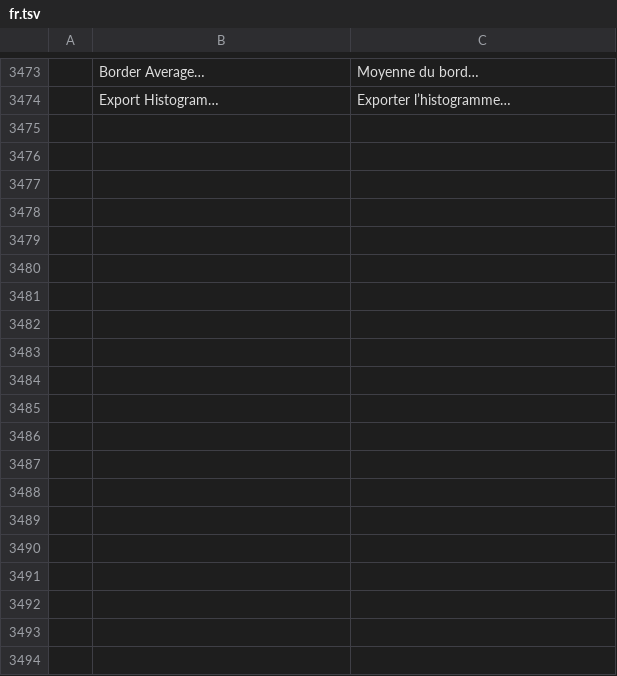
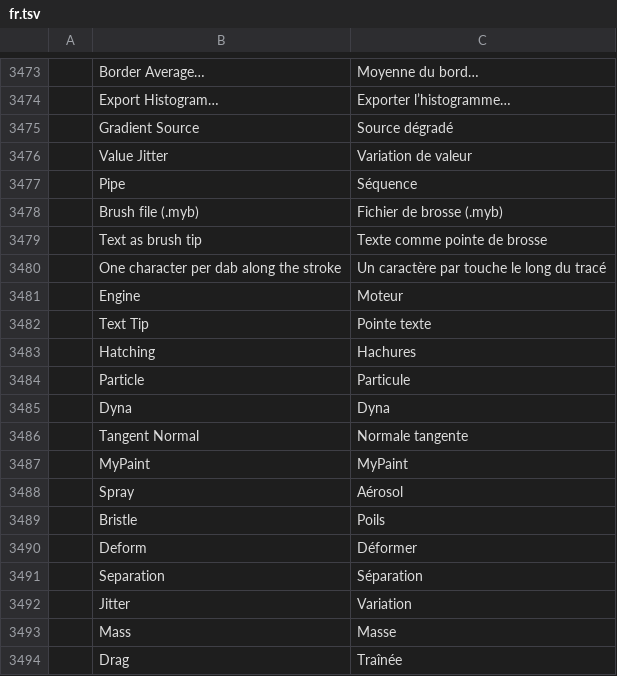
Before and after one commit to redrob-labs/redrob-canvas, a TSV file: crafts/photocraft/crates/ui-egui/src/i18n/fr.tsv, drawn as a sheet; only a part is shown, gaps mark what is left out; the diff covers the shown part only; the diff names each change by its address in the sheet, - before the commit and + after, or states it on an @@ line.

Commit message:
feat(ui): brush engine options, text tip and parity rows
The Brush options bar gains an Engine dropdown (Pixel, sketch, hatching,
shape, grid, particle, curve, dyna, tangent normal, MyPaint-style, spray,
bristle, deform, or a filter through the brush), the chosen engine's main
settings, a MyPaint-style brush file loader and a text-tip row. A stroke with
an alternative engine commits through `paint.engineStroke` or
`paint.filterBrush` instead of the live pixel stroke; the engine object lives
in the tool options so it is remembered. The Mixer Brush bar shows the new
thickness, gradient source and HSV jitter options.

Box the large engine settings so the enum stays small, add the catalog rows
for the new strings in all twenty languages, and mark the sixteen brush
engine rows of docs/parity/paint.toml full.

```diff
--- a/crafts/photocraft/crates/ui-egui/src/i18n/fr.tsv
+++ b/crafts/photocraft/crates/ui-egui/src/i18n/fr.tsv
+row 3475:  | Gradient Source | Source dégradé
+row 3476:  | Value Jitter | Variation de valeur
+row 3477:  | Pipe | Séquence
+row 3478:  | Brush file (.myb) | Fichier de brosse (.myb)
+row 3479:  | Text as brush tip | Texte comme pointe de brosse
+row 3480:  | One character per dab along the stroke | Un caractère par touche le long du tracé
+row 3481:  | Engine | Moteur
+row 3482:  | Text Tip | Pointe texte
+row 3483:  | Hatching | Hachures
+row 3484:  | Particle | Particule
+row 3485:  | Dyna | Dyna
+row 3486:  | Tangent Normal | Normale tangente
+row 3487:  | MyPaint | MyPaint
+row 3488:  | Spray | Aérosol
+row 3489:  | Bristle | Poils
+row 3490:  | Deform | Déformer
+row 3491:  | Separation | Séparation
+row 3492:  | Jitter | Variation
+row 3493:  | Mass | Masse
+row 3494:  | Drag | Traînée
```
Also changed, not shown: 62 added rows elsewhere in this file, crafts/photocraft/crates/ui-egui/src/i18n/de.tsv, crafts/photocraft/crates/ui-egui/src/i18n/es.tsv, 27 other files.
